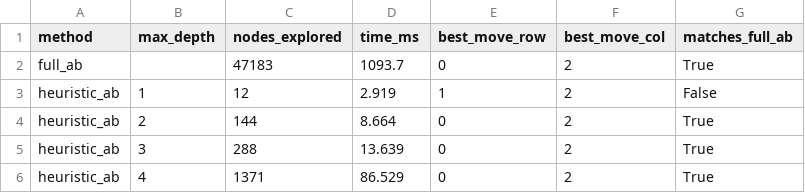
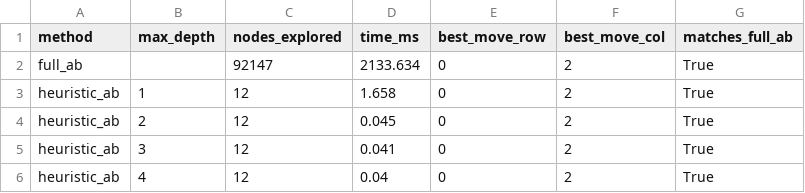
Before and after one commit to KhangMBui/tic-tac-toe-ai, a CSV file: report/results/exp2_search_vs_heuristic.csv, drawn as a sheet.

Commit message:
perf/feat/ui(M9): optimize search, strengthen AI, overhaul GUI
Performance (board.py, ai.py, heuristics.py):
- Track _empty/_occupied sets in Board for O(1) is_full and get_available_moves
- Add check_line_at(r,c,player): O(4k) winner check via last-placed cell only,
  replacing O(n²k) full-board scan at every search node
- Pass last_move/last_player down _minimax_ab_h recursion to use check_line_at
- _get_candidate_moves iterates board._occupied directly instead of O(n²) scan
- Cache _build_weights(k,n) with lru_cache; fix benchmark.py direct grid write

AI intelligence (ai.py, heuristics.py):
- Raise opp_immediate_wins from -2 to -50, opp_open_{k-2} from -1 to -15,
  opp_two_way_threats from -1 to -5 so the heuristic blocks threats urgently
- Add _find_open_forced_threats: detects k-1 in a row with both ends open
  (a guaranteed next-turn win); block it before running alpha-beta search

GUI (gui.py):
- Hide main window until config dialog is confirmed (no "Starting..." flash)
- Replace Button grid with Canvas rectangle+text items: single bitmap surface
  scrolls natively with zero flicker on large boards
- Add vertical/horizontal scrollbars; mouse-wheel and Shift+wheel to scroll
- Green 3px outline on the most recently placed cell for both players
- Show board dimensions, k, and depth in window title and status bar

```diff
--- a/report/results/exp2_search_vs_heuristic.csv
+++ b/report/results/exp2_search_vs_heuristic.csv
@@ -1,6 +1,6 @@
 method,max_depth,nodes_explored,time_ms,best_move_row,best_move_col,matches_full_ab
-full_ab,,47183,1093.7,0,2,True
-heuristic_ab,1,12,2.919,1,2,False
-heuristic_ab,2,144,8.664,0,2,True
-heuristic_ab,3,288,13.639,0,2,True
-heuristic_ab,4,1371,86.529,0,2,True
+full_ab,,92147,2133.634,0,2,True
+heuristic_ab,1,12,1.658,0,2,True
+heuristic_ab,2,12,0.045,0,2,True
+heuristic_ab,3,12,0.041,0,2,True
+heuristic_ab,4,12,0.04,0,2,True
```
Also changed, not shown: report/results/exp1_minimax_vs_ab.csv, report/results/exp3_win_rates.csv, 8 other files.
